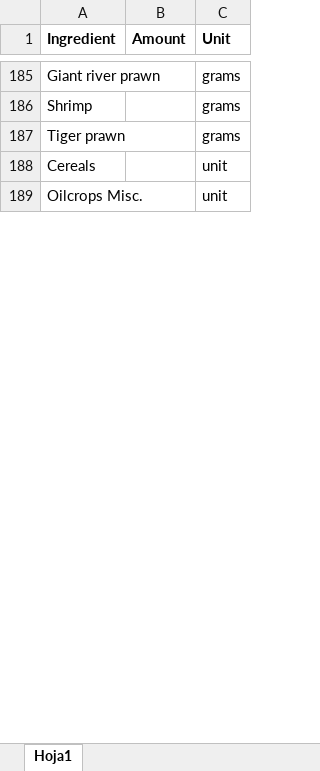
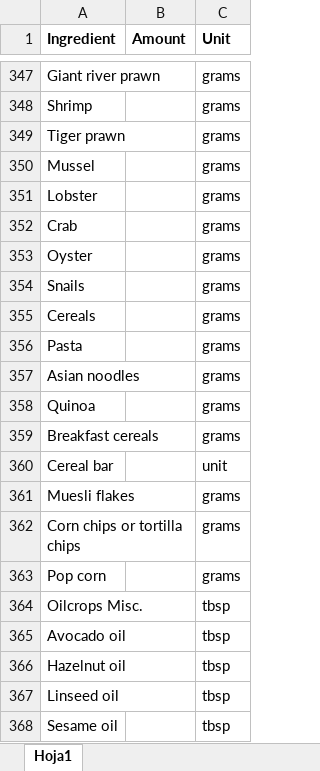
Before and after one commit to PaulaBarco/DELI_Calculator, an Excel workbook: data/recipes/Recipe_template_1.xlsx, sheet Hoja1, drawn as a sheet; only a part is shown, gaps mark what is left out; values as stored, in another font and other column widths than the file's, no borders; addresses are those after the commit; the diff covers the shown part only; the diff names each change by its address in the sheet, - before the commit and + after, or states it on an @@ line.

```diff
--- a/data/recipes/Recipe_template_1.xlsx (sheet Hoja1)
+++ b/data/recipes/Recipe_template_1.xlsx (sheet Hoja1)
+row 350: Mussel |  | grams
+row 351: Lobster |  | grams
+row 352: Crab |  | grams
+row 353: Oyster |  | grams
+row 354: Snails |  | grams
-C355 (Unit): unit
+C355 (Unit): grams
+row 356: Pasta |  | grams
+row 357: Asian noodles |  | grams
+row 358: Quinoa |  | grams
+row 359: Breakfast cereals |  | grams
+row 360: Cereal bar |  | unit
+row 361: Muesli flakes |  | grams
+row 362: Corn chips or tortilla chips |  | grams
+row 363: Pop corn |  | grams
-C364 (Unit): unit
+C364 (Unit): tbsp
+row 365: Avocado oil |  | tbsp
+row 366: Hazelnut oil |  | tbsp
+row 367: Linseed oil |  | tbsp
+row 368: Sesame oil |  | tbsp
```
Also changed, not shown: 309 added rows, 4 removed rows and 33 edited cells elsewhere in this sheet, data/interim/Conversion_factors.xlsx, data/interim/Fooditem_PooreNemecek.xlsx, 18 other files.
